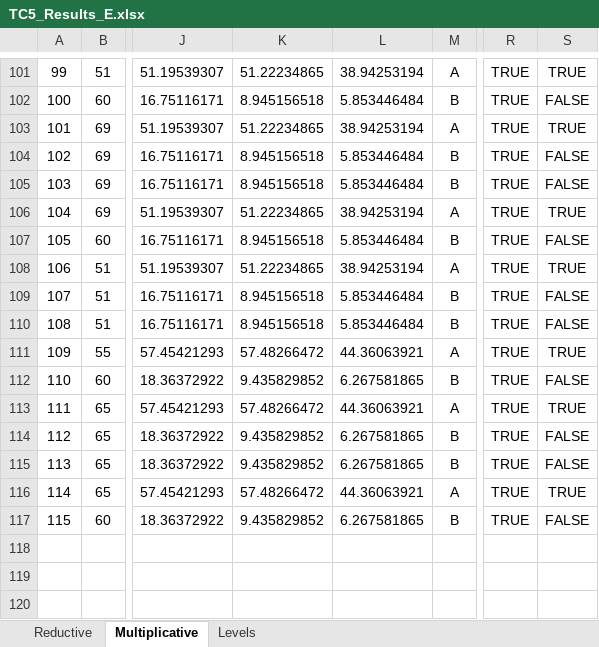
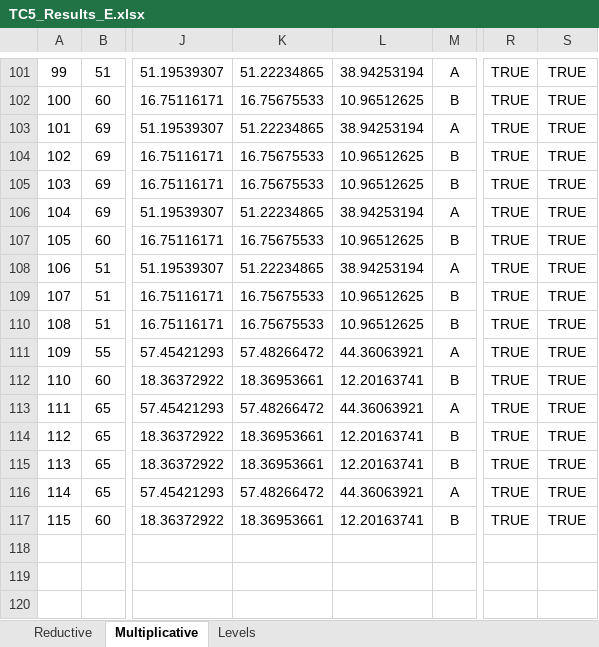
Before and after one commit to nventefs/LPSD, an Excel workbook: Test Case - 5/TC5_Results_E.xlsx, sheet Multiplicative, drawn as a sheet; only a part is shown, gaps mark what is left out; values as stored, in another font and other column widths than the file's, no borders; conditional formats not drawn; the diff covers the shown part only; the diff names each change by its address in the sheet, - before the commit and + after, or states it on an @@ line.

```diff
--- a/Test Case - 5/TC5_Results_E.xlsx (sheet Multiplicative)
+++ b/Test Case - 5/TC5_Results_E.xlsx (sheet Multiplicative)
-K102: 8.945156518
+K102: 16.75675533
-L102: 5.853446484
+L102: 10.96512625
-S102: FALSE
+S102: TRUE
-K104:K105: 8.945156518
+K104:K105: 16.75675533
-L104:L105: 5.853446484
+L104:L105: 10.96512625
-S104:S105: FALSE
+S104:S105: TRUE
-K107: 8.945156518
+K107: 16.75675533
-L107: 5.853446484
+L107: 10.96512625
-S107: FALSE
+S107: TRUE
-K109:K110: 8.945156518
+K109:K110: 16.75675533
-L109:L110: 5.853446484
+L109:L110: 10.96512625
-S109:S110: FALSE
+S109:S110: TRUE
-K112: 9.435829852
+K112: 18.36953661
-L112: 6.267581865
+L112: 12.20163741
-S112: FALSE
+S112: TRUE
-K114:K115: 9.435829852
+K114:K115: 18.36953661
-L114:L115: 6.267581865
+L114:L115: 12.20163741
-S114:S115: FALSE
+S114:S115: TRUE
-K117: 9.435829852
+K117: 18.36953661
-L117: 6.267581865
+L117: 12.20163741
-S117: FALSE
+S117: TRUE
```
Also changed, not shown: 124 edited cells elsewhere in this sheet, 2 other files.
